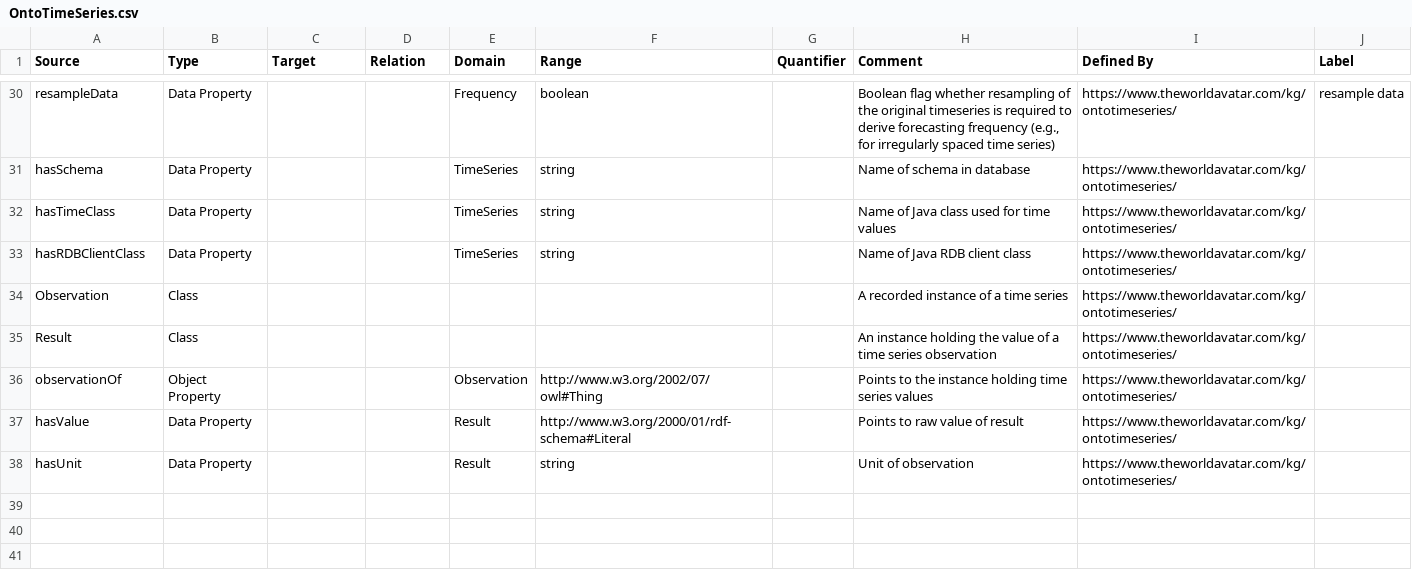
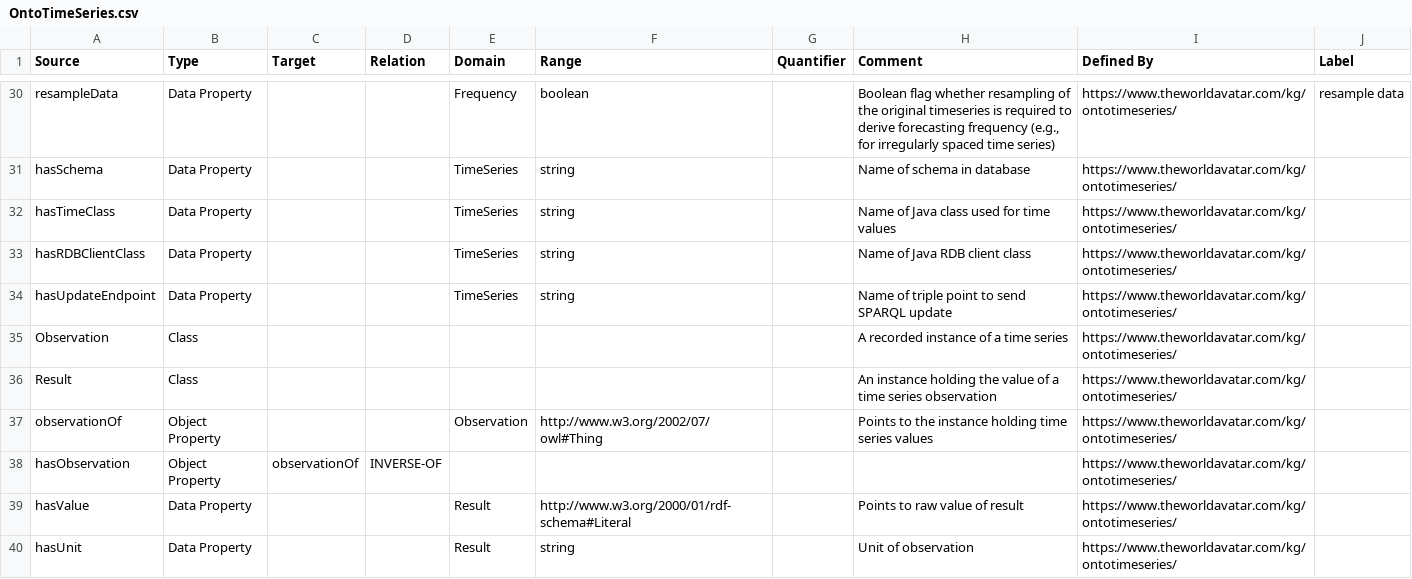
Before and after one commit to TheWorldAvatar/ontology, a CSV file: ontology/ontotimeseries/OntoTimeSeries.csv, drawn as a sheet; only a part is shown, gaps mark what is left out; the diff names each change by its address in the sheet, - before the commit and + after, or states it on an @@ line.

Commit message:
13-timeseries-for-ontop: added inverse of observationOf and hasUpdateEndpoint to store the endpoint for SPARQL updates

```diff
--- a/ontology/ontotimeseries/OntoTimeSeries.csv
+++ b/ontology/ontotimeseries/OntoTimeSeries.csv
+row 34: hasUpdateEndpoint | Data Property |  |  | TimeSeries | string |  | Name of triple point to send SPARQL update | https://www.theworldavatar.com/kg/ontotimeseries/
+row 38: hasObservation | Object Property | observationOf | INVERSE-OF |  |  |  |  | https://www.theworldavatar.com/kg/ontotimeseries/
```
